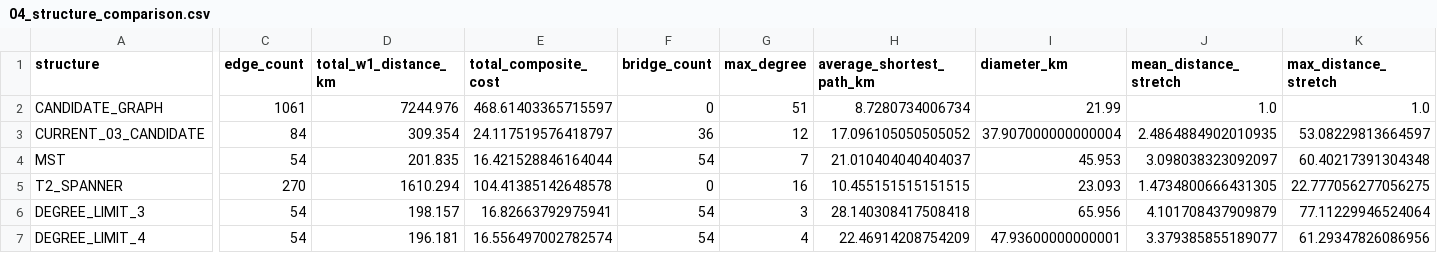
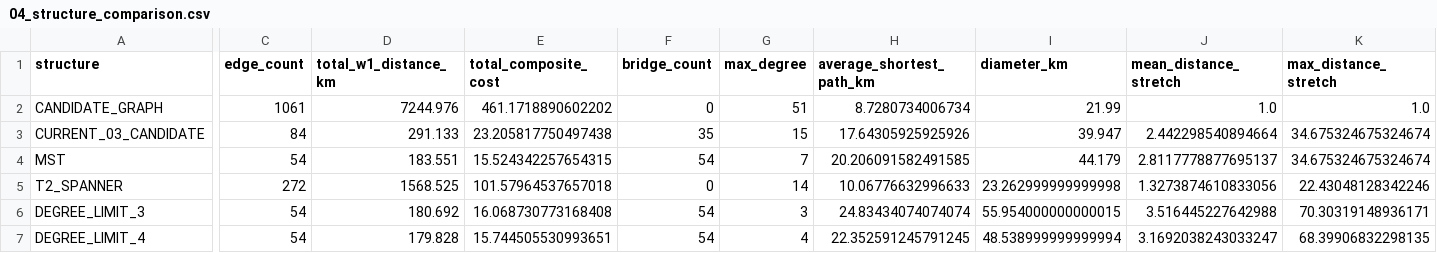
Before and after one commit to ds3mbc-snu/siheung-career-camp, a CSV file: notebooks/output/04_structure_comparison.csv, drawn as a sheet; only a part is shown, gaps mark what is left out; the diff names each change by its address in the sheet, - before the commit and + after, or states it on an @@ line.

```diff
--- a/notebooks/output/04_structure_comparison.csv
+++ b/notebooks/output/04_structure_comparison.csv
-E2 (total_composite_cost): 468.61403365715597
+E2 (total_composite_cost): 461.1718890602202
-D3 (total_w1_distance_km): 309.354
+D3 (total_w1_distance_km): 291.133
-E3 (total_composite_cost): 24.117519576418797
+E3 (total_composite_cost): 23.205817750497438
-F3 (bridge_count): 36
+F3 (bridge_count): 35
-G3 (max_degree): 12
+G3 (max_degree): 15
-H3 (average_shortest_path_km): 17.096105050505052
+H3 (average_shortest_path_km): 17.64305925925926
-I3 (diameter_km): 37.907000000000004
+I3 (diameter_km): 39.947
-J3 (mean_distance_stretch): 2.4864884902010935
+J3 (mean_distance_stretch): 2.442298540894664
-K3 (max_distance_stretch): 53.08229813664597
+K3 (max_distance_stretch): 34.675324675324674
-D4 (total_w1_distance_km): 201.835
+D4 (total_w1_distance_km): 183.551
-E4 (total_composite_cost): 16.421528846164044
+E4 (total_composite_cost): 15.524342257654315
-H4 (average_shortest_path_km): 21.010404040404037
+H4 (average_shortest_path_km): 20.206091582491585
-I4 (diameter_km): 45.953
+I4 (diameter_km): 44.179
-J4 (mean_distance_stretch): 3.098038323092097
+J4 (mean_distance_stretch): 2.8117778877695137
-K4 (max_distance_stretch): 60.40217391304348
+K4 (max_distance_stretch): 34.675324675324674
-C5 (edge_count): 270
+C5 (edge_count): 272
-D5 (total_w1_distance_km): 1610.294
+D5 (total_w1_distance_km): 1568.525
-E5 (total_composite_cost): 104.41385142648578
+E5 (total_composite_cost): 101.57964537657018
-G5 (max_degree): 16
+G5 (max_degree): 14
-H5 (average_shortest_path_km): 10.455151515151515
+H5 (average_shortest_path_km): 10.06776632996633
-I5 (diameter_km): 23.093
+I5 (diameter_km): 23.262999999999998
-J5 (mean_distance_stretch): 1.4734800666431305
+J5 (mean_distance_stretch): 1.3273874610833056
-K5 (max_distance_stretch): 22.777056277056275
+K5 (max_distance_stretch): 22.43048128342246
-D6 (total_w1_distance_km): 198.157
+D6 (total_w1_distance_km): 180.692
-E6 (total_composite_cost): 16.82663792975941
+E6 (total_composite_cost): 16.068730773168408
-H6 (average_shortest_path_km): 28.140308417508418
+H6 (average_shortest_path_km): 24.83434074074074
-I6 (diameter_km): 65.956
+I6 (diameter_km): 55.954000000000015
-J6 (mean_distance_stretch): 4.101708437909879
+J6 (mean_distance_stretch): 3.516445227642988
-K6 (max_distance_stretch): 77.11229946524064
+K6 (max_distance_stretch): 70.30319148936171
-D7 (total_w1_distance_km): 196.181
+D7 (total_w1_distance_km): 179.828
-E7 (total_composite_cost): 16.556497002782574
+E7 (total_composite_cost): 15.744505530993651
-H7 (average_shortest_path_km): 22.46914208754209
+H7 (average_shortest_path_km): 22.352591245791245
-I7 (diameter_km): 47.93600000000001
+I7 (diameter_km): 48.538999999999994
-J7 (mean_distance_stretch): 3.379385855189077
+J7 (mean_distance_stretch): 3.1692038243033247
-K7 (max_distance_stretch): 61.29347826086956
+K7 (max_distance_stretch): 68.39906832298135
```
Also changed, not shown: notebooks/output/03_candidate_edges.csv, notebooks/output/04_stretch_pairs.csv, 23 other files.
